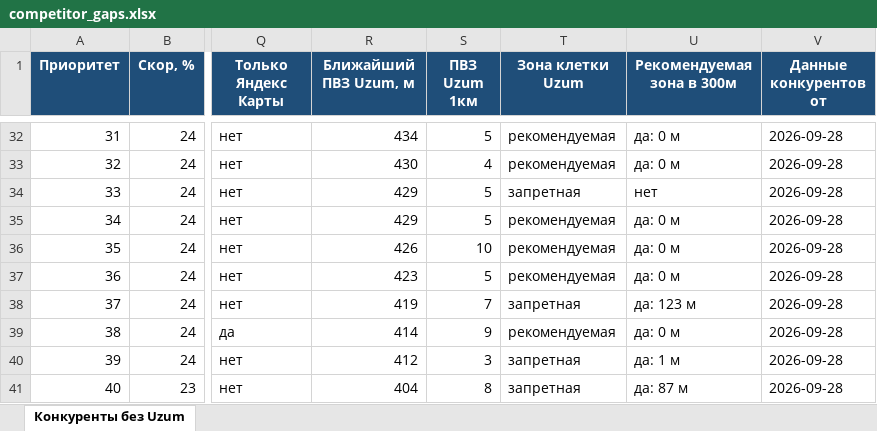
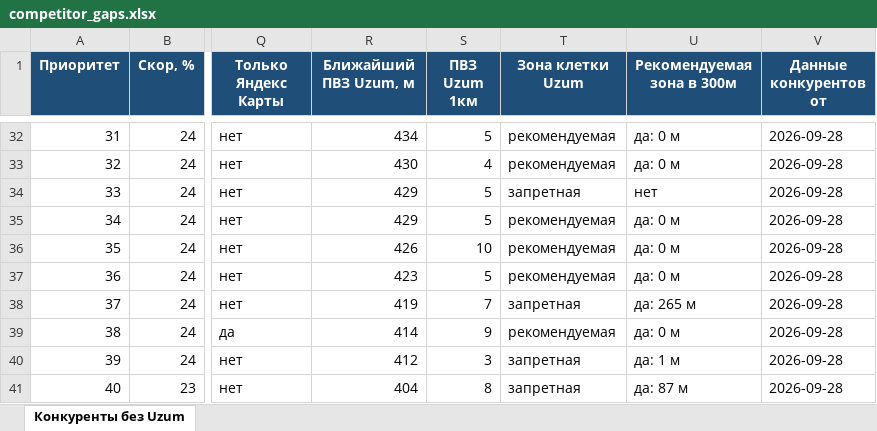
Before and after one commit to ivankorotaev777/map-, an Excel workbook: data/competitor_gaps.xlsx, sheet Конкуренты без Uzum, drawn as a sheet; only a part is shown, gaps mark what is left out; values as stored, in another font and other column widths than the file's, no borders; the diff covers the shown part only; the diff names each change by its address in the sheet, - before the commit and + after, or states it on an @@ line.

```diff
--- a/data/competitor_gaps.xlsx (sheet Конкуренты без Uzum)
+++ b/data/competitor_gaps.xlsx (sheet Конкуренты без Uzum)
-U38 (Рекомендуемая зона в 300м): да: 123 м
+U38 (Рекомендуемая зона в 300м): да: 265 м
```
Also changed, not shown: 13 edited cells elsewhere in this sheet, data/pvz_shortlist.xlsx, data/zhk_registry.xlsx, 5 other files.
